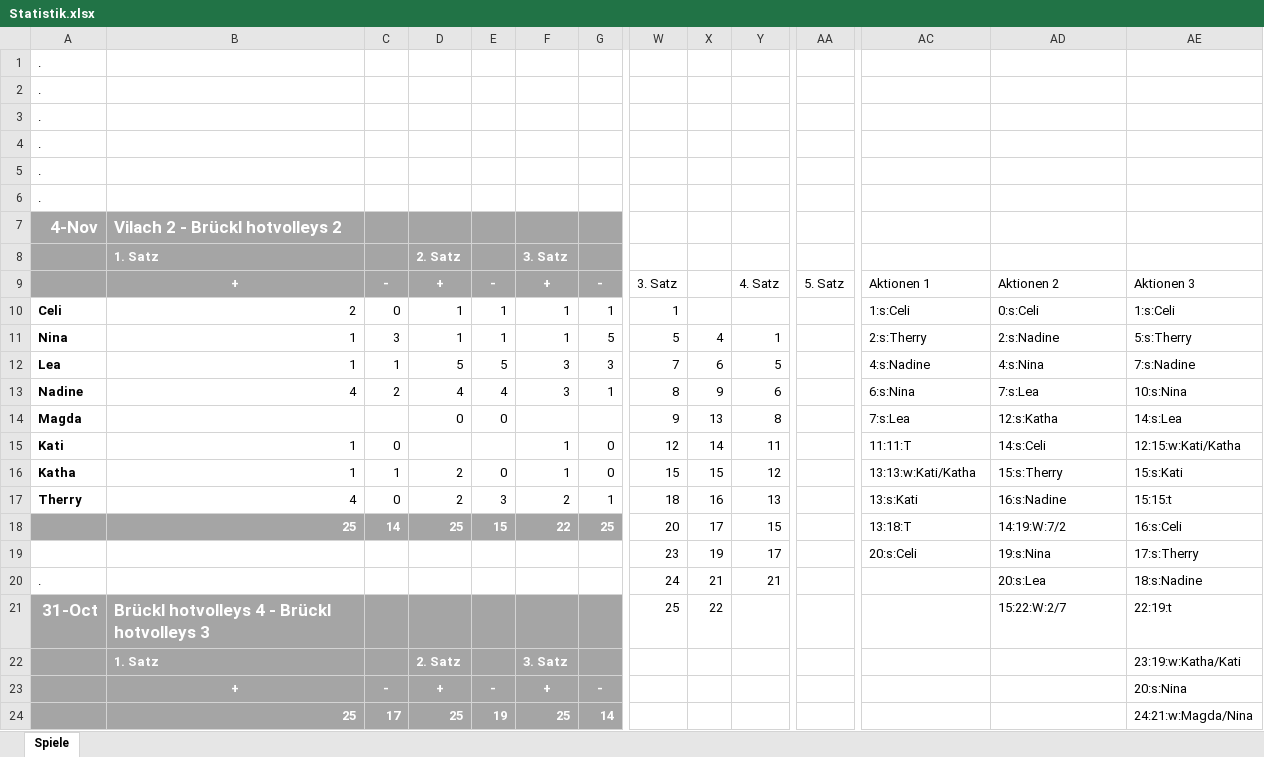
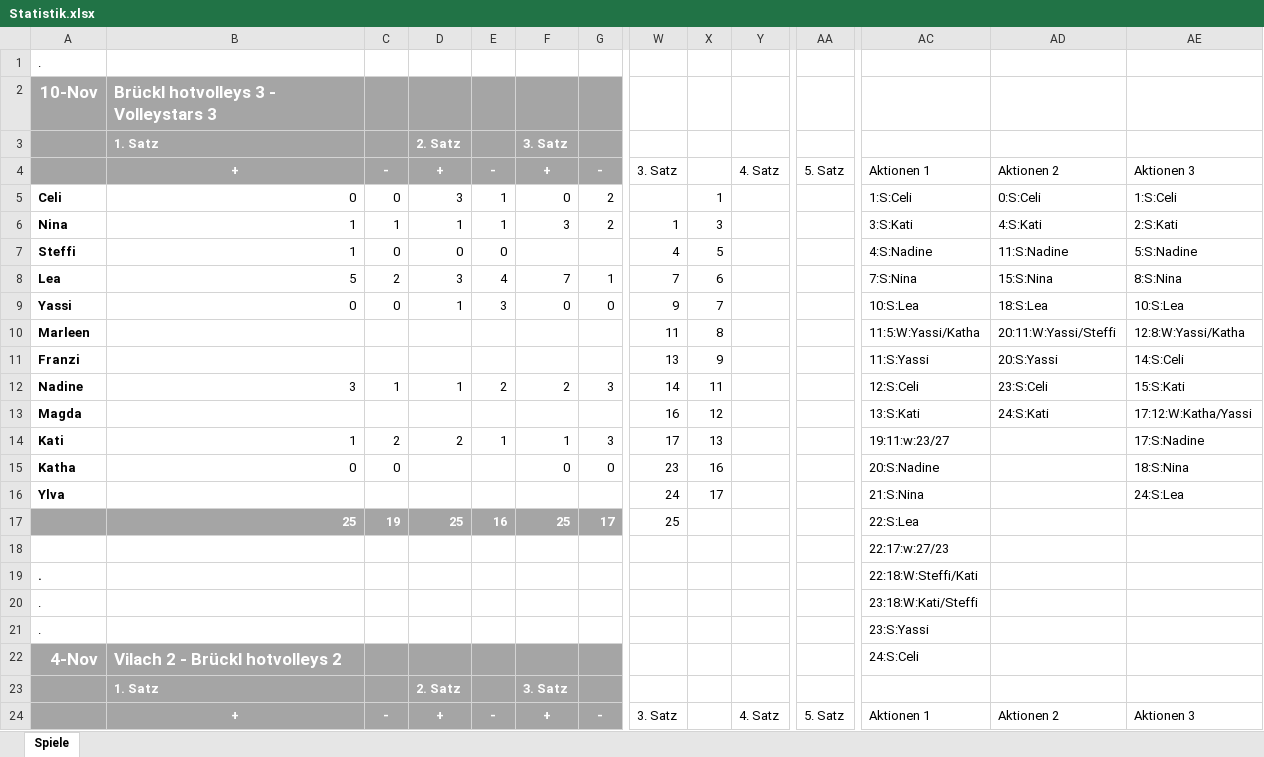
Before and after one commit to volleybase/brueckl-hotvolleys-source, an Excel workbook: _work/Statistik.xlsx, sheet Spiele, drawn as a sheet; only a part is shown, gaps mark what is left out; the shorter side is filled out with more unchanged rows; values as stored, in another font and other column widths than the file's, no borders; conditional formats not drawn; removed rows and columns are numbered as before the commit, all else as after; rows hold the shown columns only; the diff names each change by its address in the sheet, - before the commit and + after, or states it on an @@ line.

```diff
--- a/_work/Statistik.xlsx (sheet Spiele)
+++ b/_work/Statistik.xlsx (sheet Spiele)
-row 2: .
-row 3: .
+row 2: 10-Nov | Brückl hotvolleys 3 - Volleystars 3
+row 3:  | 1. Satz |  | 2. Satz |  | 3. Satz
+row 4:  | + | - | + | - | + | - | 3. Satz |  | 4. Satz | 5. Satz | Aktionen 1 | Aktionen 2 | Aktionen 3
+row 5: Celi | 0 | 0 | 3 | 1 | 0 | 2 |  | 1 |  |  | 1:S:Celi | 0:S:Celi | 1:S:Celi
+row 6: Nina | 1 | 1 | 1 | 1 | 3 | 2 | 1 | 3 |  |  | 3:S:Kati | 4:S:Kati | 2:S:Kati
+row 7: Steffi | 1 | 0 | 0 | 0 |  |  | 4 | 5 |  |  | 4:S:Nadine | 11:S:Nadine | 5:S:Nadine
+row 8: Lea | 5 | 2 | 3 | 4 | 7 | 1 | 7 | 6 |  |  | 7:S:Nina | 15:S:Nina | 8:S:Nina
+row 9: Yassi | 0 | 0 | 1 | 3 | 0 | 0 | 9 | 7 |  |  | 10:S:Lea | 18:S:Lea | 10:S:Lea
+row 10: Marleen |  |  |  |  |  |  | 11 | 8 |  |  | 11:5:W:Yassi/Katha | 20:11:W:Yassi/Steffi | 12:8:W:Yassi/Katha
+row 11: Franzi |  |  |  |  |  |  | 13 | 9 |  |  | 11:S:Yassi | 20:S:Yassi | 14:S:Celi
+row 12: Nadine | 3 | 1 | 1 | 2 | 2 | 3 | 14 | 11 |  |  | 12:S:Celi | 23:S:Celi | 15:S:Kati
+row 13: Magda |  |  |  |  |  |  | 16 | 12 |  |  | 13:S:Kati | 24:S:Kati | 17:12:W:Katha/Yassi
+row 14: Kati | 1 | 2 | 2 | 1 | 1 | 3 | 17 | 13 |  |  | 19:11:w:23/27 |  | 17:S:Nadine
+row 15: Katha | 0 | 0 |  |  | 0 | 0 | 23 | 16 |  |  | 20:S:Nadine |  | 18:S:Nina
+row 16: Ylva |  |  |  |  |  |  | 24 | 17 |  |  | 21:S:Nina |  | 24:S:Lea
+row 17:  | 25 | 19 | 25 | 16 | 25 | 17 | 25 |  |  |  | 22:S:Lea
+row 18:  |  |  |  |  |  |  |  |  |  |  | 22:17:w:27/23
-A19 bold: off
+A19 bold: on
-AC19: (empty)
+AC19: 22:18:W:Steffi/Kati
-AC20: (empty)
+AC20: 23:18:W:Kati/Steffi
-AC21: (empty)
+AC21: 23:S:Yassi
-AC22: (empty)
+AC22: 24:S:Celi
```
Also changed, not shown: 2 other files.
